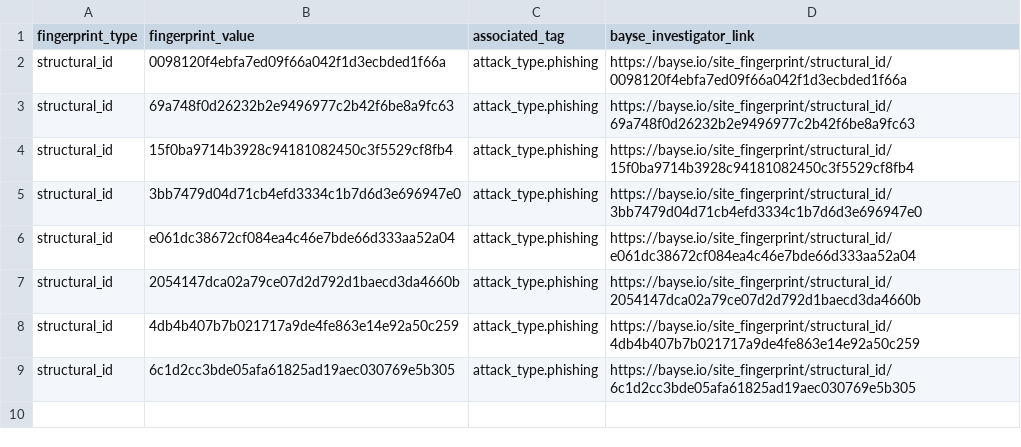
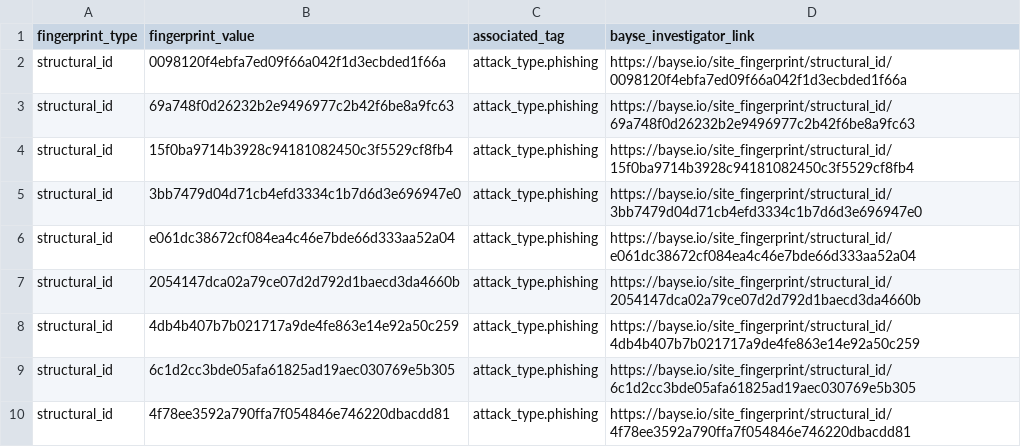
Before and after one commit to BayseIntelligence/site_fingerprints, a CSV file: attack_type/phishing/fingerprints.csv, drawn as a sheet.

Commit message:
Update indicators for attack_type.phishing

```diff
--- a/attack_type/phishing/fingerprints.csv
+++ b/attack_type/phishing/fingerprints.csv
@@ -9 +9,2 @@ structural_id,4db4b407b7b021717a9de4fe863e14e92a50c259,attack_type.phishing,http
 structural_id,6c1d2cc3bde05afa61825ad19aec030769e5b305,attack_type.phishing,https://bayse.io/site_fingerprint/structural_id/6c1d2cc3bde05afa61825ad19aec030769e5b305
+structural_id,4f78ee3592a790ffa7f054846e746220dbacdd81,attack_type.phishing,https://bayse.io/site_fingerprint/structural_id/4f78ee3592a790ffa7f054846e746220dbacdd81
```
